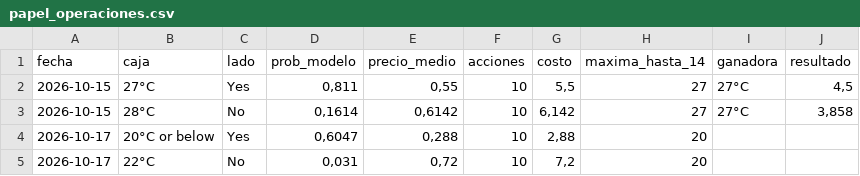
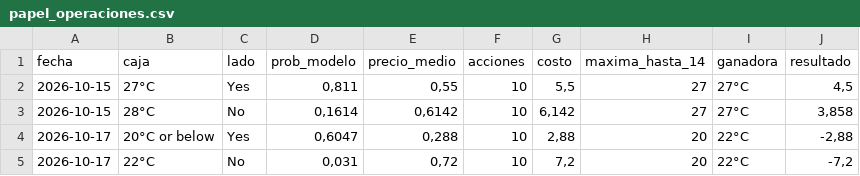
Before and after one commit to Agustinsff/polymarket-clima, a CSV file: papel_operaciones.csv, drawn as a sheet.

```diff
--- a/papel_operaciones.csv
+++ b/papel_operaciones.csv
@@ -3,3 +3,3 @@
 2026-10-15;28°C;No;0,1614;0,6142;10;6,142;27;27°C;3,858
-2026-10-17;20°C or below;Yes;0,6047;0,288;10;2,88;20;;
-2026-10-17;22°C;No;0,031;0,72;10;7,2;20;;
+2026-10-17;20°C or below;Yes;0,6047;0,288;10;2,88;20;22°C;-2,88
+2026-10-17;22°C;No;0,031;0,72;10;7,2;20;22°C;-7,2
```
Also changed, not shown: papel_libro.csv.
